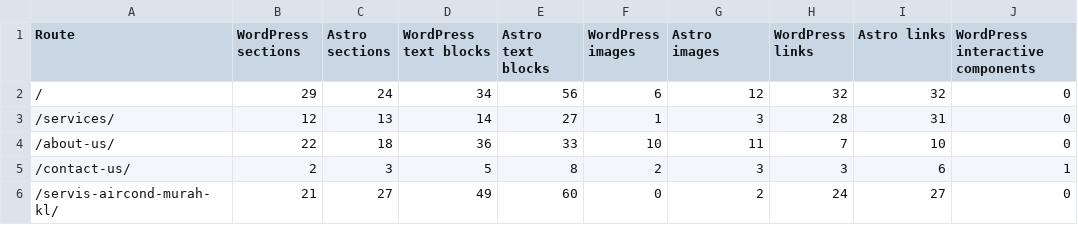
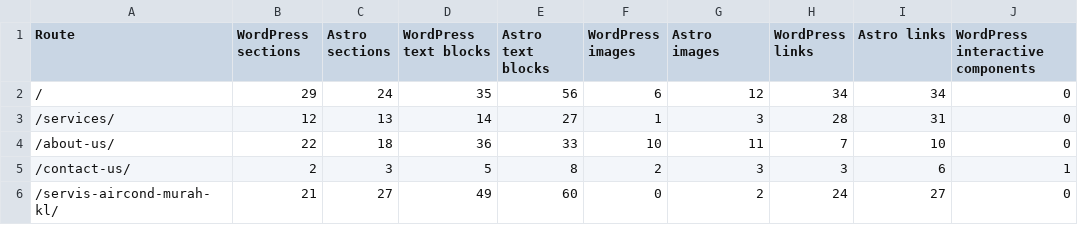
Before and after one commit to firdosi/rkreno, a CSV file: reports/public/final-content-parity.csv, drawn as a sheet; only a part is shown; the diff names each change by its address in the sheet, - before the commit and + after, or states it on an @@ line.

Commit message:
Restore verified WordPress homepage details

```diff
--- a/reports/public/final-content-parity.csv
+++ b/reports/public/final-content-parity.csv
-D2 (WordPress text blocks): 34
+D2 (WordPress text blocks): 35
-H2 (WordPress links): 32
+H2 (WordPress links): 34
-I2 (Astro links): 32
+I2 (Astro links): 34
```
Also changed, not shown: 10 other files.
